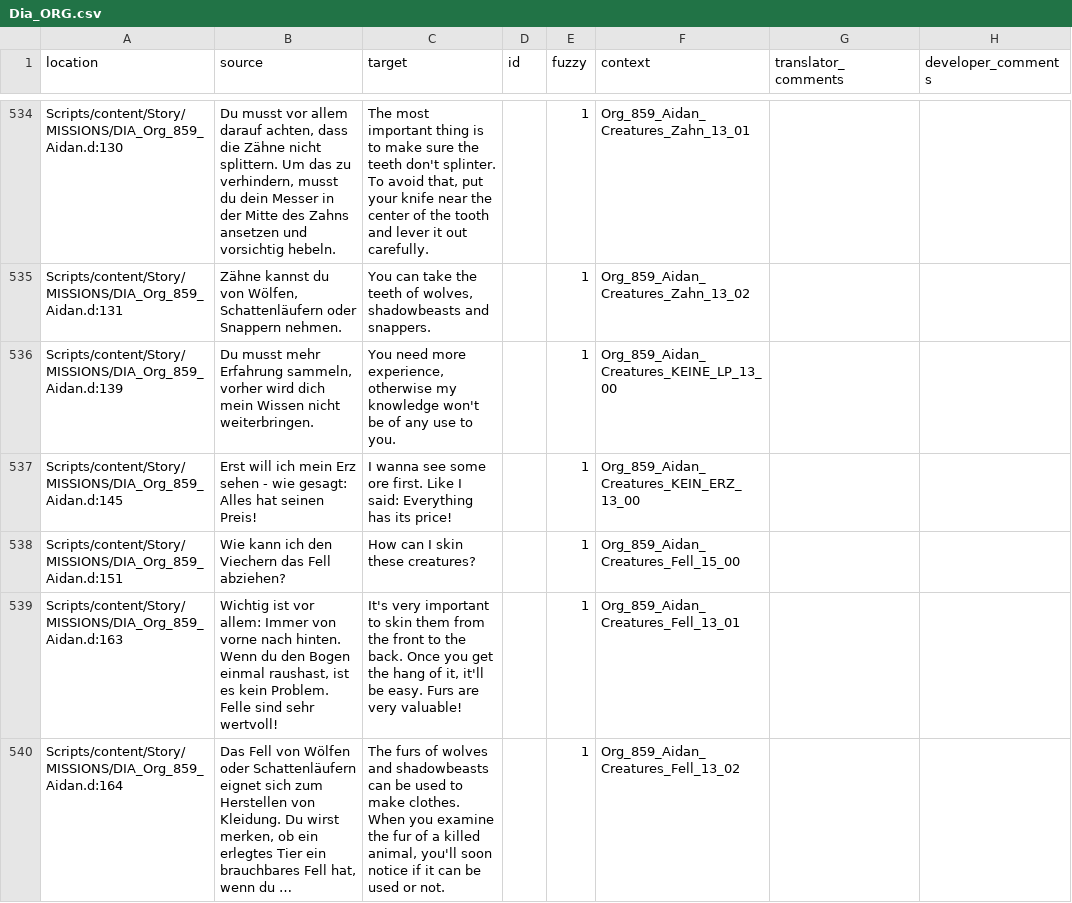
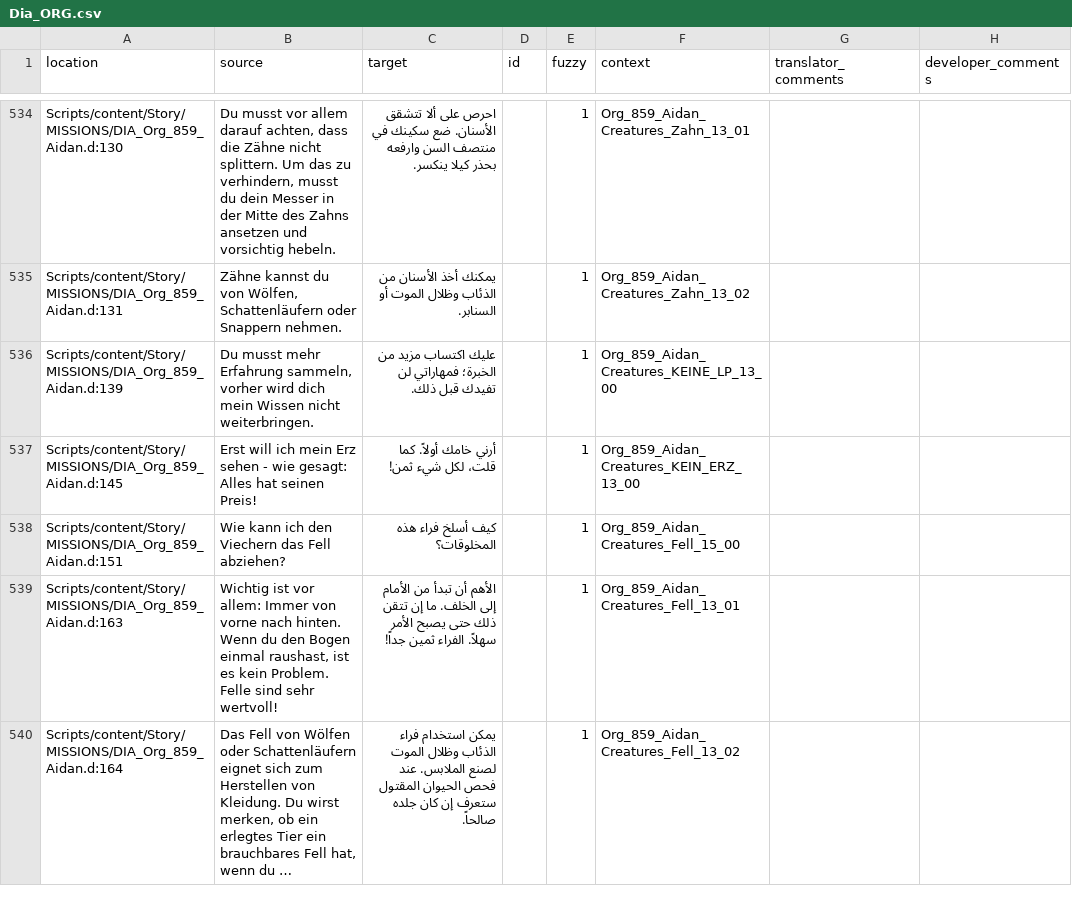
Before and after one commit to 2Saud-coder/Gothic-1-localization, a CSV file: .translations/ar/Dia_ORG.csv, drawn as a sheet; only a part is shown, gaps mark what is left out; long unchanged cells end in …; the diff covers the shown part only; the diff names each change by its address in the sheet, - before the commit and + after, or states it on an @@ line.

```diff
--- a/.translations/ar/Dia_ORG.csv
+++ b/.translations/ar/Dia_ORG.csv
-C534 (target): The most important thing is to make sure the teeth don't splinter. To avoid that, put your knife near the center of the tooth and lever it out carefully.
+C534 (target): احرص على ألا تتشقق الأسنان. ضع سكينك في منتصف السن وارفعه بحذر كيلا ينكسر.
-C535 (target): You can take the teeth of wolves, shadowbeasts and snappers.
+C535 (target): يمكنك أخذ الأسنان من الذئاب وظلال الموت أو السنابر.
-C536 (target): You need more experience, otherwise my knowledge won't be of any use to you.
+C536 (target): عليك اكتساب مزيد من الخبرة؛ فمهاراتي لن تفيدك قبل ذلك.
-C537 (target): I wanna see some ore first. Like I said: Everything has its price!
+C537 (target): أرني خامك أولاً. كما قلت، لكل شيء ثمن!
-C538 (target): How can I skin these creatures?
+C538 (target): كيف أسلخ فراء هذه المخلوقات؟
-C539 (target): It's very important to skin them from the front to the back. Once you get the hang of it, it'll be easy. Furs are very valuable!
+C539 (target): الأهم أن تبدأ من الأمام إلى الخلف. ما إن تتقن ذلك حتى يصبح الأمر سهلاً. الفراء ثمين جداً!
-C540 (target): The furs of wolves and shadowbeasts can be used to make clothes. When you examine the fur of a killed animal, you'll soon notice if it can be used or not.
+C540 (target): يمكن استخدام فراء الذئاب وظلال الموت لصنع الملابس. عند فحص الحيوان المقتول ستعرف إن كان جلده صالحاً.
```
Also changed, not shown: 33 edited cells elsewhere in this file.
